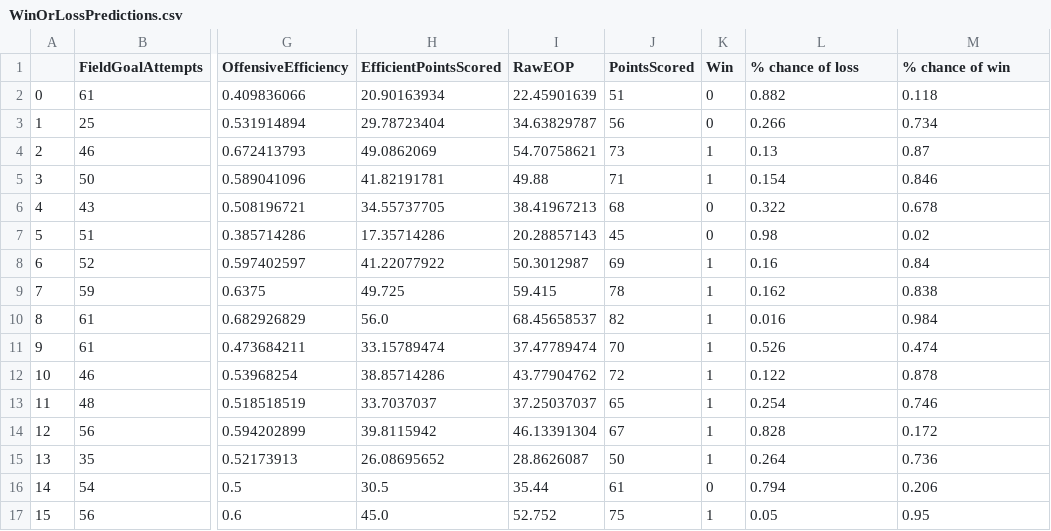
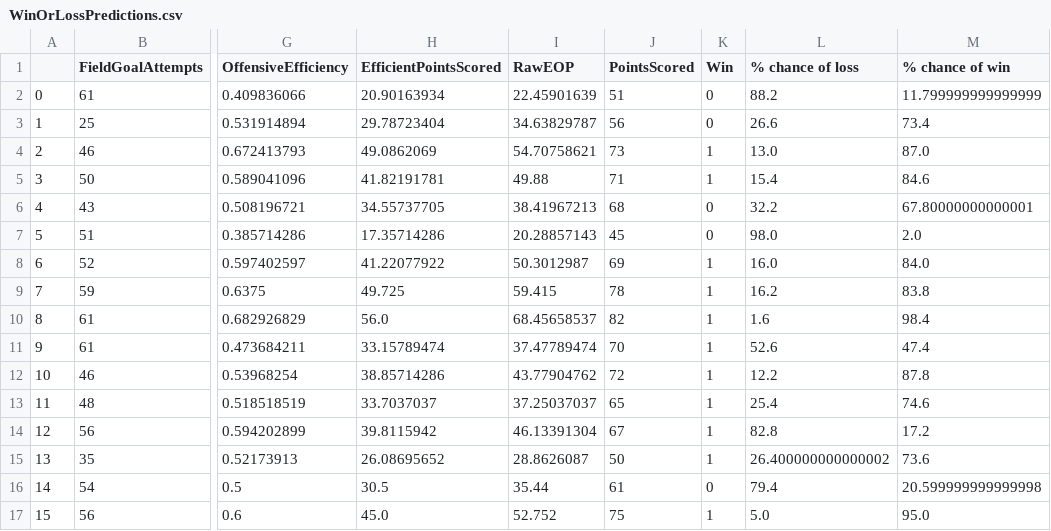
Before and after one commit to jreckin/FunAnalyticalStuff, a CSV file: WinOrLossPredictions.csv, drawn as a sheet; only a part is shown, gaps mark what is left out; the diff covers the shown part only; the diff names each change by its address in the sheet, - before the commit and + after, or states it on an @@ line.

Commit message:
WinOrLoss csv

```diff
--- a/WinOrLossPredictions.csv
+++ b/WinOrLossPredictions.csv
-L2 (% chance of loss): 0.882
+L2 (% chance of loss): 88.2
-M2 (% chance of win): 0.118
+M2 (% chance of win): 11.799999999999999
-L3 (% chance of loss): 0.266
+L3 (% chance of loss): 26.6
-M3 (% chance of win): 0.734
+M3 (% chance of win): 73.4
-L4 (% chance of loss): 0.13
+L4 (% chance of loss): 13.0
-M4 (% chance of win): 0.87
+M4 (% chance of win): 87.0
-L5 (% chance of loss): 0.154
+L5 (% chance of loss): 15.4
-M5 (% chance of win): 0.846
+M5 (% chance of win): 84.6
-L6 (% chance of loss): 0.322
+L6 (% chance of loss): 32.2
-M6 (% chance of win): 0.678
+M6 (% chance of win): 67.80000000000001
-L7 (% chance of loss): 0.98
+L7 (% chance of loss): 98.0
-M7 (% chance of win): 0.02
+M7 (% chance of win): 2.0
-L8 (% chance of loss): 0.16
+L8 (% chance of loss): 16.0
-M8 (% chance of win): 0.84
+M8 (% chance of win): 84.0
-L9 (% chance of loss): 0.162
+L9 (% chance of loss): 16.2
-M9 (% chance of win): 0.838
+M9 (% chance of win): 83.8
-L10 (% chance of loss): 0.016
+L10 (% chance of loss): 1.6
-M10 (% chance of win): 0.984
+M10 (% chance of win): 98.4
-L11 (% chance of loss): 0.526
+L11 (% chance of loss): 52.6
-M11 (% chance of win): 0.474
+M11 (% chance of win): 47.4
-L12 (% chance of loss): 0.122
+L12 (% chance of loss): 12.2
-M12 (% chance of win): 0.878
+M12 (% chance of win): 87.8
-L13 (% chance of loss): 0.254
+L13 (% chance of loss): 25.4
-M13 (% chance of win): 0.746
+M13 (% chance of win): 74.6
-L14 (% chance of loss): 0.828
+L14 (% chance of loss): 82.8
-M14 (% chance of win): 0.172
+M14 (% chance of win): 17.2
-L15 (% chance of loss): 0.264
+L15 (% chance of loss): 26.400000000000002
-M15 (% chance of win): 0.736
+M15 (% chance of win): 73.6
-L16 (% chance of loss): 0.794
+L16 (% chance of loss): 79.4
-M16 (% chance of win): 0.206
+M16 (% chance of win): 20.599999999999998
-L17 (% chance of loss): 0.05
+L17 (% chance of loss): 5.0
-M17 (% chance of win): 0.95
+M17 (% chance of win): 95.0
```
Also changed, not shown: 152 edited cells elsewhere in this file.
